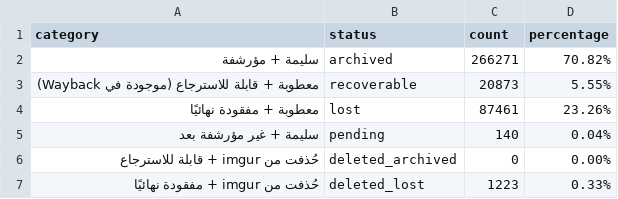
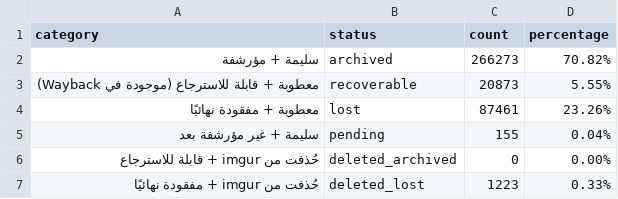
Before and after one commit to 24bit192kHz/3asq-image-recovery-site, a CSV file: report_summary.csv, drawn as a sheet.

```diff
--- a/report_summary.csv
+++ b/report_summary.csv
@@ -1,6 +1,6 @@
 category,status,count,percentage
-سليمة + مؤرشفة,archived,266271,70.82%
+سليمة + مؤرشفة,archived,266273,70.82%
 معطوبة + قابلة للاسترجاع (موجودة في Wayback),recoverable,20873,5.55%
 معطوبة + مفقودة نهائيًا,lost,87461,23.26%
-سليمة + غير مؤرشفة بعد,pending,140,0.04%
+سليمة + غير مؤرشفة بعد,pending,155,0.04%
 حُذفت من imgur + قابلة للاسترجاع,deleted_archived,0,0.00%
```
Also changed, not shown: report_by_manga.csv, report_pending.csv, 3 other files.
